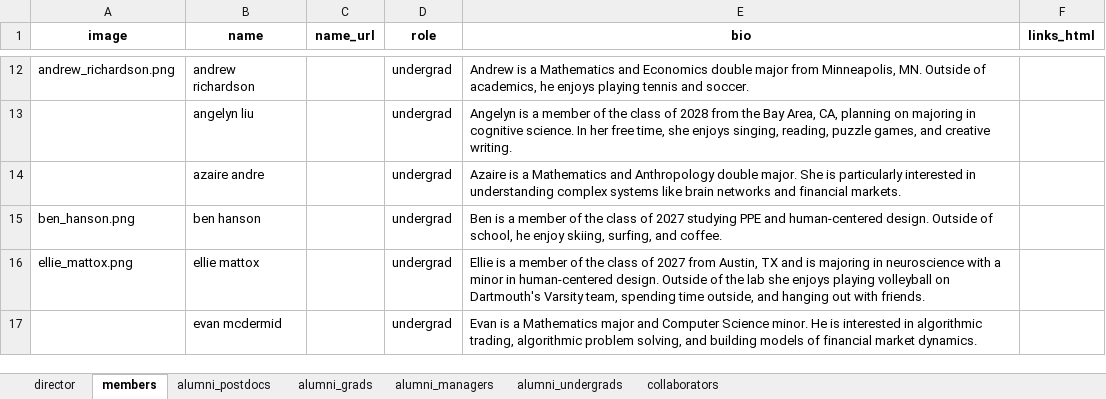
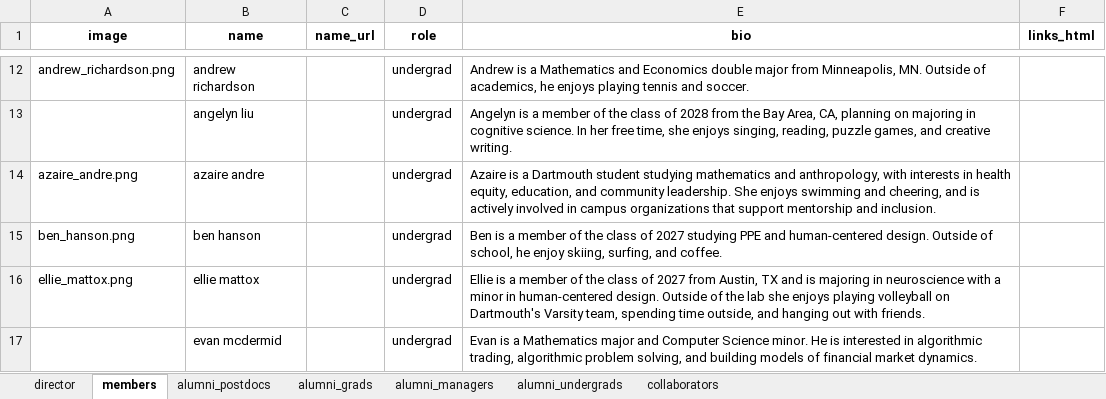
Before and after one commit to ContextLab/contextlab.github.io, an Excel workbook: data/people.xlsx, sheet members, drawn as a sheet; only a part is shown, gaps mark what is left out; values as stored, in another font and other column widths than the file's, no borders; the diff names each change by its address in the sheet, - before the commit and + after, or states it on an @@ line.

```diff
--- a/data/people.xlsx (sheet members)
+++ b/data/people.xlsx (sheet members)
-A14 (image): (empty)
+A14 (image): azaire_andre.png
-E14 (bio): …is a Mathematics and Anthropology double major. She is particularly interested in understanding complex systems like brain networks and financial markets.
+E14 (bio): …is a Dartmouth student studying mathematics and anthropology, with interests in health equity, education, and community leadership. She enjoys swimming and cheering, and is actively involved in campus organizations that support mentorship and inclusion.
```
Also changed, not shown: sheet alumni_undergrads, 2 other files.
